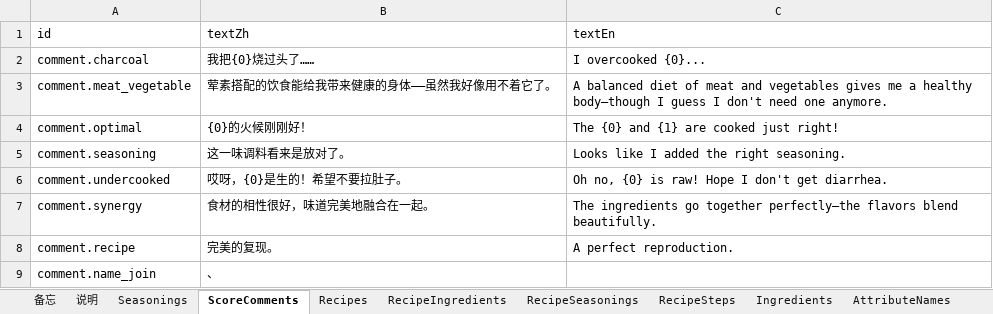
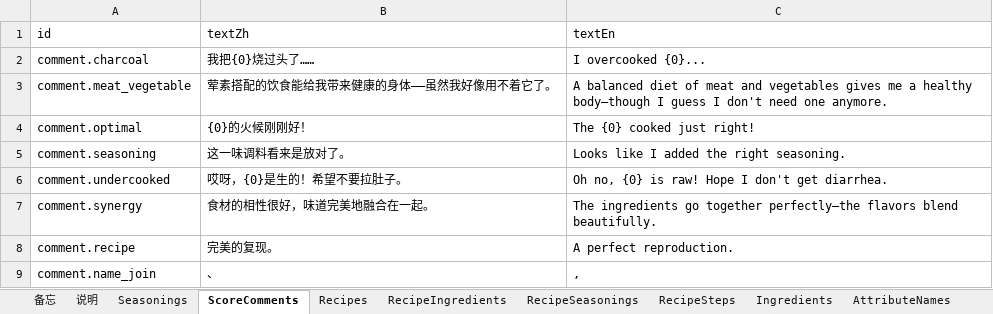
Before and after one commit to tujiali53-alt/TGJ_music, an Excel workbook: CookingClient/Assets/_Project/Data/Tables/CookingTables.xlsx, sheet ScoreComments, drawn as a sheet; values as stored, in another font and other column widths than the file's, no borders; the diff names each change by its address in the sheet, - before the commit and + after, or states it on an @@ line.

```diff
--- a/CookingClient/Assets/_Project/Data/Tables/CookingTables.xlsx (sheet ScoreComments)
+++ b/CookingClient/Assets/_Project/Data/Tables/CookingTables.xlsx (sheet ScoreComments)
-C4 (textEn): The {0} and {1} are cooked just right!
+C4 (textEn): The {0} cooked just right!
-C9 (textEn): (empty)
+C9 (textEn): ,
```
Also changed, not shown: CookingClient/Assets/_Project/Data/Tables/DiaryTables.xlsx, 1 other file.
